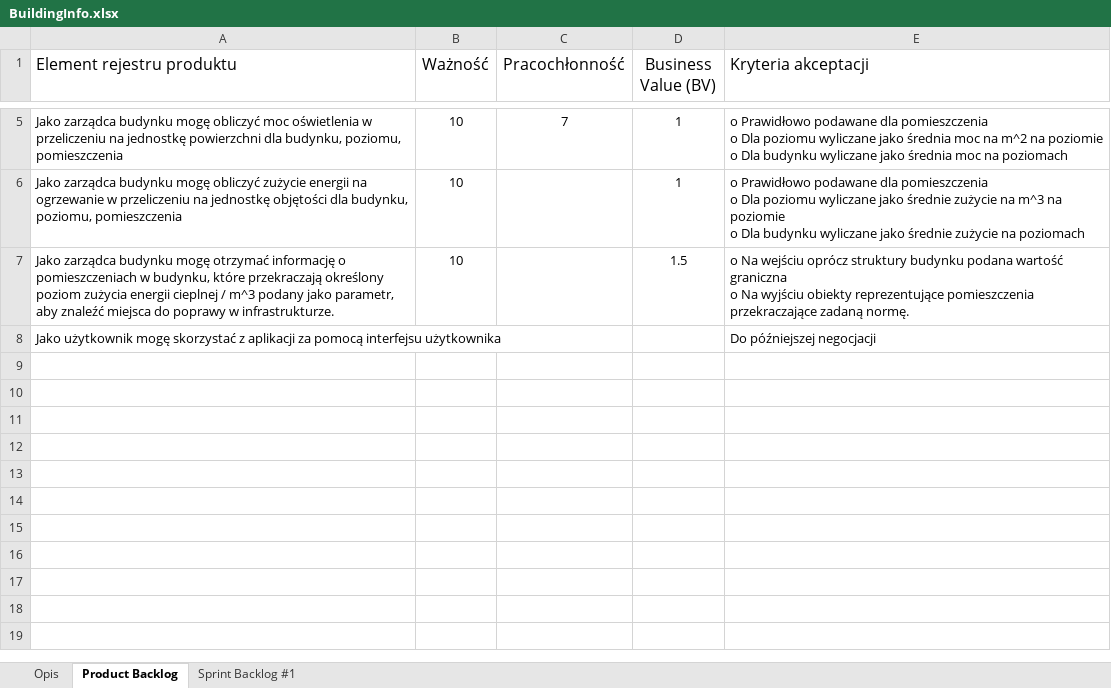
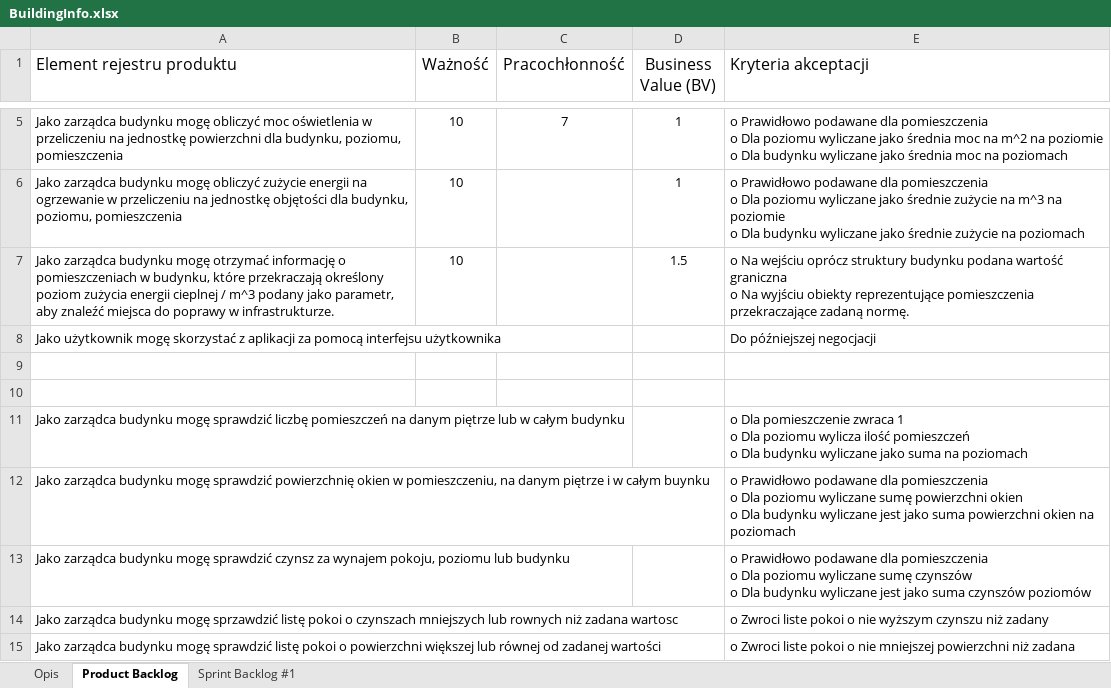
Before and after one commit to patlukas/PUT_term5_IO_BuildingInfo, an Excel workbook: BuildingInfo.xlsx, sheet Product Backlog, drawn as a sheet; only a part is shown, gaps mark what is left out; values as stored, in another font and other column widths than the file's, no borders; table styles not drawn; ↵ is a line break in a cell; the diff names each change by its address in the sheet, - before the commit and + after, or states it on an @@ line.

Commit message:
Update product backlog file

```diff
--- a/BuildingInfo.xlsx (sheet Product Backlog)
+++ b/BuildingInfo.xlsx (sheet Product Backlog)
+row 9: (empty)
+row 10: (empty)
+row 11: Jako zarządca budynku mogę sprawdzić liczbę pomieszczeń na danym piętrze lub w całym budynku |  |  |  | o Dla pomieszczenie zwraca 1 ↵ o Dla poziomu wylicza ilość pomieszczeń ↵ o Dla budynku wyliczane jako suma na poziomach
+row 12: Jako zarządca budynku mogę sprawdzić powierzchnię okien w pomieszczeniu, na danym piętrze i w całym buynku |  |  |  | o Prawidłowo podawane dla pomieszczenia ↵ o Dla poziomu wyliczane sumę powierzchni okien ↵ o Dla budynku wyliczane jest jako suma powierzchni okien na poziomach
+row 13: Jako zarządca budynku mogę sprawdzić czynsz za wynajem pokoju, poziomu lub budynku |  |  |  | o Prawidłowo podawane dla pomieszczenia ↵ o Dla poziomu wyliczane sumę czynszów ↵ o Dla budynku wyliczane jest jako suma czynszów poziomów
+row 14: Jako zarządca budynku mogę sprzawdzić listę pokoi o czynszach mniejszych lub rownych niż zadana wartosc |  |  |  | o Zwroci liste pokoi o nie wyższym czynszu niż zadany
+row 15: Jako zarządca budynku mogę sprawdzić listę pokoi o powierzchni większej lub równej od zadanej wartości |  |  |  | o Zwroci liste pokoi o nie mniejszej powierzchni niż zadana
```
